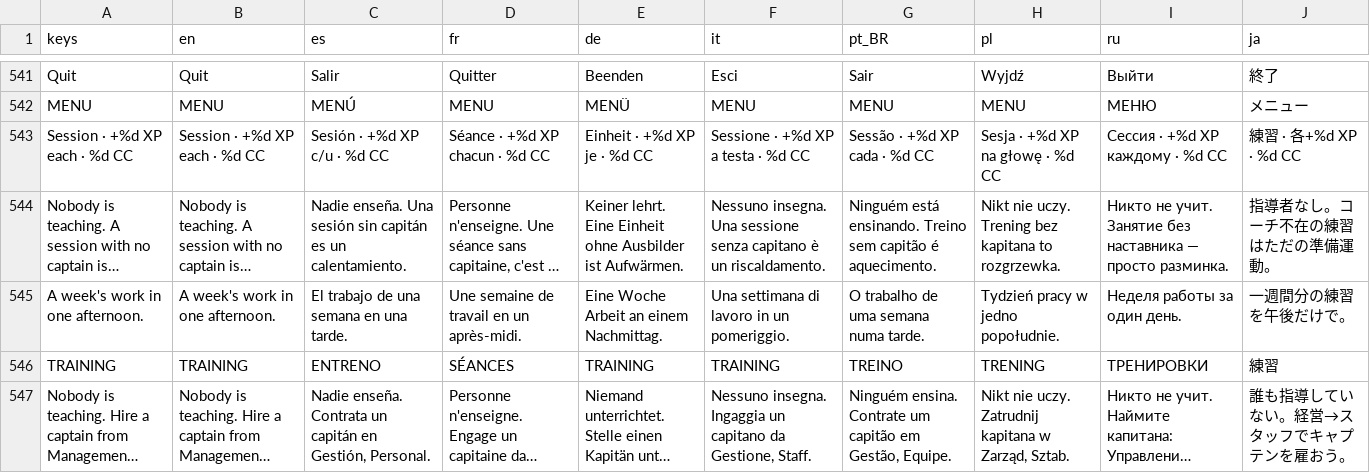
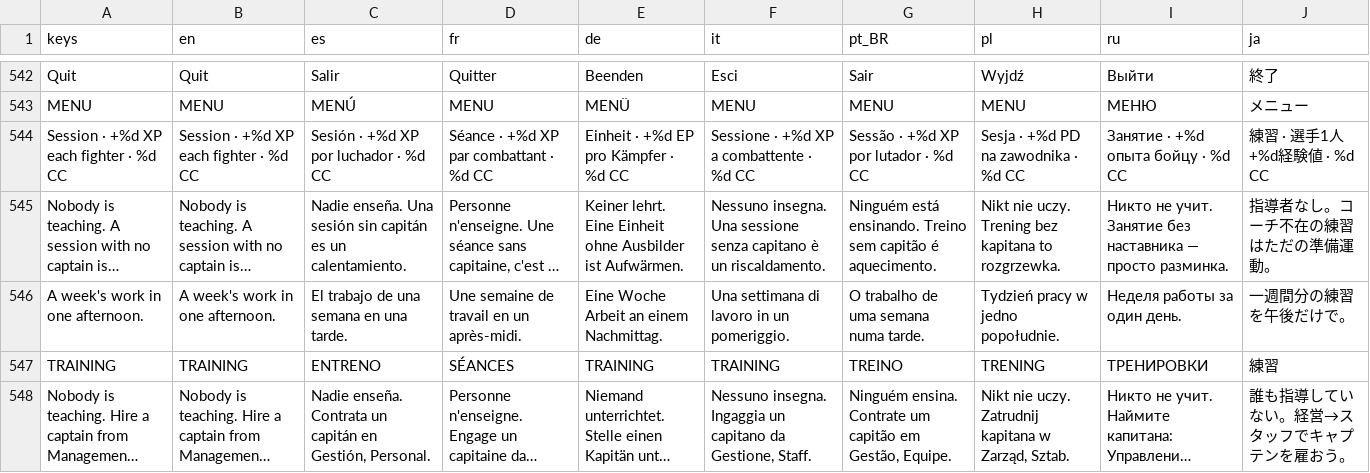
Before and after one commit to PeteMoe56/8bit-buhurt, a CSV file: locale/strings.csv, drawn as a sheet; only a part is shown, gaps mark what is left out; long unchanged cells end in …; removed rows and columns are numbered as before the commit, all else as after; the diff covers the shown part only; the diff names each change by its address in the sheet, - before the commit and + after, or states it on an @@ line.

```diff
--- a/locale/strings.csv
+++ b/locale/strings.csv
-row 543: Session · +%d XP each · %d CC | Session · +%d XP each · %d CC | Sesión · +%d XP c/u · %d CC | Séance · +%d XP chacun · %d CC | Einheit · +%d XP je · %d CC | Sessione · +%d XP a testa · %d CC | Sessão · +%d XP cada · %d CC | Sesja · +%d XP na głowę · %d CC | Сессия · +%d XP каждому · %d CC | 練習 · 各+%d XP · %d CC
+row 544: Session · +%d XP each fighter · %d CC | Session · +%d XP each fighter · %d CC | Sesión · +%d XP por luchador · %d CC | Séance · +%d XP par combattant · %d CC | Einheit · +%d EP pro Kämpfer · %d CC | Sessione · +%d XP a combattente · %d CC | Sessão · +%d XP por lutador · %d CC | Sesja · +%d PD na zawodnika · %d CC | Занятие · +%d опыта бойцу · %d CC | 練習 · 選手1人+%d経験値 · %d CC
```
Also changed, not shown: 4 added rows, 2 removed rows, 1 moved row and 14 edited cells elsewhere in this file, 16 other files.
